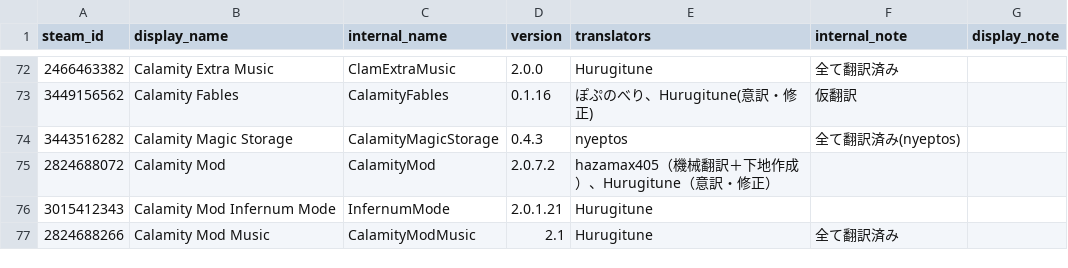
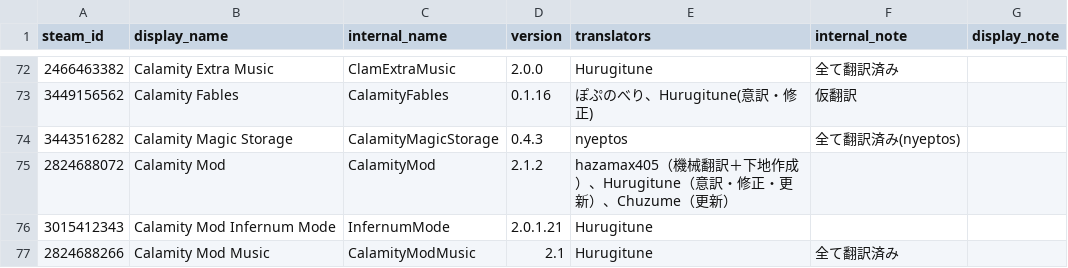
Before and after one commit to jinninn/TMLHonyaku, a CSV file: TranslatedMods.csv, drawn as a sheet; only a part is shown, gaps mark what is left out.

Commit message:
CalamityModをv2.1.2に更新 (#175)
Co-authored-by: Taccom368 <144557481+Taccom368@users.noreply.github.com>
Co-authored-by: Chuzume <46894504+Chuzume@users.noreply.github.com>

```diff
--- a/TranslatedMods.csv
+++ b/TranslatedMods.csv
@@ -74,3 +74,3 @@ steam_id,display_name,internal_name,version,translators,internal_note,display_no
 3443516282,Calamity Magic Storage,CalamityMagicStorage,0.4.3,nyeptos,全て翻訳済み(nyeptos),
-2824688072,Calamity Mod,CalamityMod,2.0.7.2,hazamax405（機械翻訳＋下地作成）、Hurugitune（意訳・修正）,,
+2824688072,Calamity Mod,CalamityMod,2.1.2,hazamax405（機械翻訳＋下地作成）、Hurugitune（意訳・修正・更新）、Chuzume（更新）,,
 3015412343,Calamity Mod Infernum Mode,InfernumMode,2.0.1.21,Hurugitune,,
```
Also changed, not shown: 1 other file.
